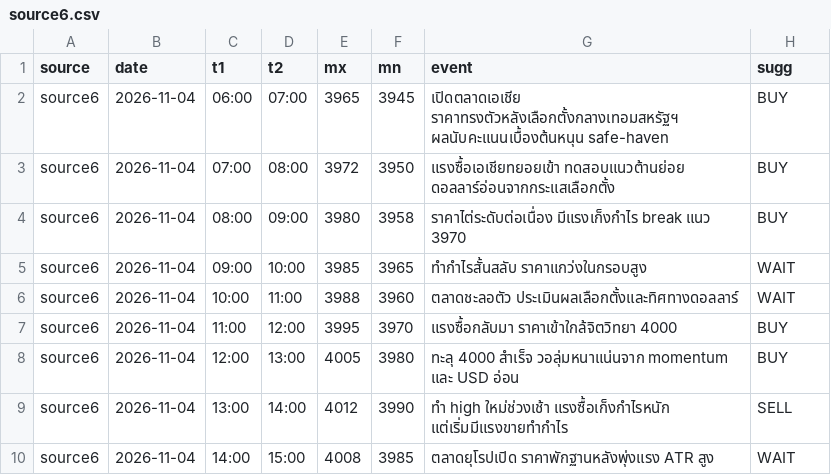
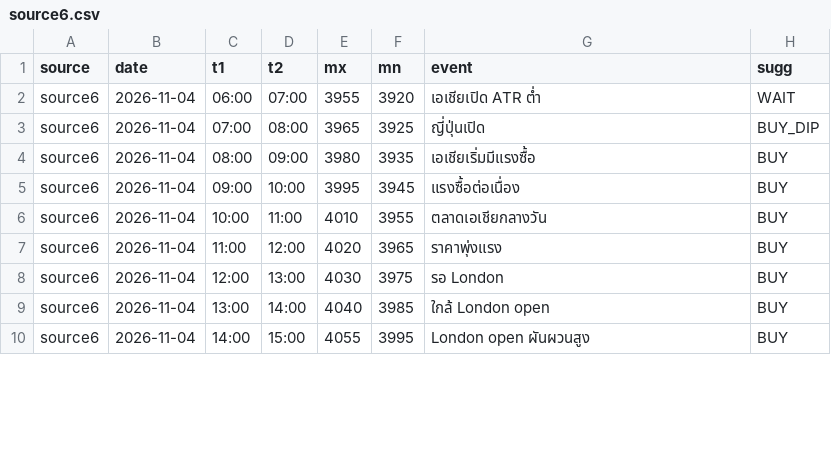
Before and after one commit to seksanta/chart, a CSV file: source6.csv, drawn as a sheet; only a part is shown; the diff covers the shown part only.

```diff
--- a/source6.csv
+++ b/source6.csv
@@ -1,10 +1,10 @@
 source,date,t1,t2,mx,mn,event,sugg
-source6,2026-11-04,06:00,07:00,3965,3945,เปิดตลาดเอเชีย ราคาทรงตัวหลังเลือกตั้งกลางเทอมสหรัฐฯ ผลนับคะแนนเบื้องต้นหนุน safe-haven,BUY
-source6,2026-11-04,07:00,08:00,3972,3950,แรงซื้อเอเชียทยอยเข้า ทดสอบแนวต้านย่อย ดอลลาร์อ่อนจากกระแสเลือกตั้ง,BUY
-source6,2026-11-04,08:00,09:00,3980,3958,ราคาไต่ระดับต่อเนื่อง มีแรงเก็งกำไร break แนว 3970,BUY
-source6,2026-11-04,09:00,10:00,3985,3965,ทำกำไรสั้นสลับ ราคาแกว่งในกรอบสูง,WAIT
-source6,2026-11-04,10:00,11:00,3988,3960,ตลาดชะลอตัว ประเมินผลเลือกตั้งและทิศทางดอลลาร์,WAIT
-source6,2026-11-04,11:00,12:00,3995,3970,แรงซื้อกลับมา ราคาเข้าใกล้จิตวิทยา 4000,BUY
-source6,2026-11-04,12:00,13:00,4005,3980,ทะลุ 4000 สำเร็จ วอลุ่มหนาแน่นจาก momentum และ USD อ่อน,BUY
-source6,2026-11-04,13:00,14:00,4012,3990,ทำ high ใหม่ช่วงเช้า แรงซื้อเก็งกำไรหนัก แต่เริ่มมีแรงขายทำกำไร,SELL
-source6,2026-11-04,14:00,15:00,4008,3985,ตลาดยุโรปเปิด ราคาพักฐานหลังพุ่งแรง ATR สูง,WAIT
+source6,2026-11-04,06:00,07:00,3955,3920,เอเชียเปิด ATR ต่ำ,WAIT
+source6,2026-11-04,07:00,08:00,3965,3925,ญี่ปุ่นเปิด,BUY_DIP
+source6,2026-11-04,08:00,09:00,3980,3935,เอเชียเริ่มมีแรงซื้อ,BUY
+source6,2026-11-04,09:00,10:00,3995,3945,แรงซื้อต่อเนื่อง,BUY
+source6,2026-11-04,10:00,11:00,4010,3955,ตลาดเอเชียกลางวัน,BUY
+source6,2026-11-04,11:00,12:00,4020,3965,ราคาพุ่งแรง,BUY
+source6,2026-11-04,12:00,13:00,4030,3975,รอ London,BUY
+source6,2026-11-04,13:00,14:00,4040,3985,ใกล้ London open,BUY
+source6,2026-11-04,14:00,15:00,4055,3995,London open ผันผวนสูง,BUY
```
Also changed, not shown: 54 edited cells elsewhere in this file, XAUUSDM30.csv, source2.csv, 3 other files.
